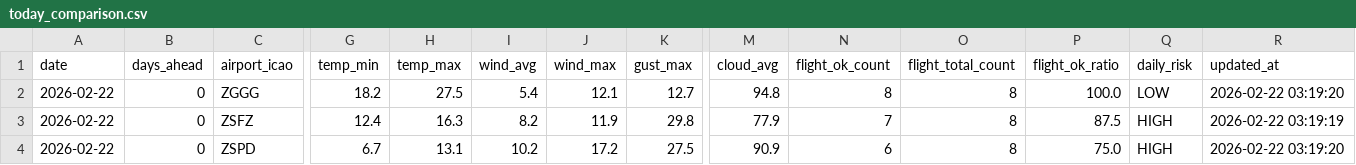
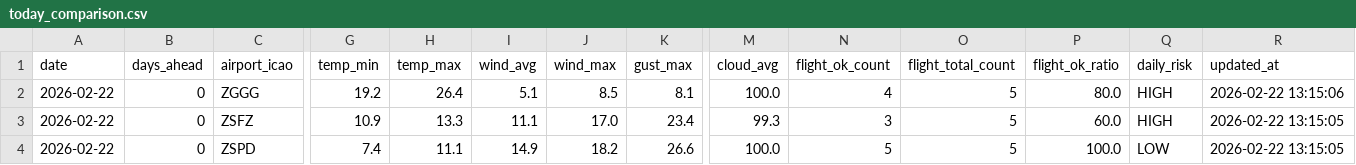
Before and after one commit to s0914712/pla-data-dashboard, a CSV file: data/today_comparison.csv, drawn as a sheet; only a part is shown, gaps mark what is left out; the diff names each change by its address in the sheet, - before the commit and + after, or states it on an @@ line.

```diff
--- a/data/today_comparison.csv
+++ b/data/today_comparison.csv
-G2 (temp_min): 18.2
+G2 (temp_min): 19.2
-H2 (temp_max): 27.5
+H2 (temp_max): 26.4
-I2 (wind_avg): 5.4
+I2 (wind_avg): 5.1
-J2 (wind_max): 12.1
+J2 (wind_max): 8.5
-K2 (gust_max): 12.7
+K2 (gust_max): 8.1
-M2 (cloud_avg): 94.8
+M2 (cloud_avg): 100.0
-N2 (flight_ok_count): 8
+N2 (flight_ok_count): 4
-O2:O4 (flight_total_count): 8
+O2:O4 (flight_total_count): 5
-P2 (flight_ok_ratio): 100.0
+P2 (flight_ok_ratio): 80.0
-Q2 (daily_risk): LOW
+Q2 (daily_risk): HIGH
-R2 (updated_at): 2026-02-22 03:19:20
+R2 (updated_at): 2026-02-22 13:15:06
-G3 (temp_min): 12.4
+G3 (temp_min): 10.9
-H3 (temp_max): 16.3
+H3 (temp_max): 13.3
-I3 (wind_avg): 8.2
+I3 (wind_avg): 11.1
-J3 (wind_max): 11.9
+J3 (wind_max): 17.0
-K3 (gust_max): 29.8
+K3 (gust_max): 23.4
-M3 (cloud_avg): 77.9
+M3 (cloud_avg): 99.3
-N3 (flight_ok_count): 7
+N3 (flight_ok_count): 3
-P3 (flight_ok_ratio): 87.5
+P3 (flight_ok_ratio): 60.0
-R3 (updated_at): 2026-02-22 03:19:19
+R3 (updated_at): 2026-02-22 13:15:05
-G4 (temp_min): 6.7
+G4 (temp_min): 7.4
-H4 (temp_max): 13.1
+H4 (temp_max): 11.1
-I4 (wind_avg): 10.2
+I4 (wind_avg): 14.9
-J4 (wind_max): 17.2
+J4 (wind_max): 18.2
-K4 (gust_max): 27.5
+K4 (gust_max): 26.6
-M4 (cloud_avg): 90.9
+M4 (cloud_avg): 100.0
-N4 (flight_ok_count): 6
+N4 (flight_ok_count): 5
-P4 (flight_ok_ratio): 75.0
+P4 (flight_ok_ratio): 100.0
-Q4 (daily_risk): HIGH
+Q4 (daily_risk): LOW
-R4 (updated_at): 2026-02-22 03:19:20
+R4 (updated_at): 2026-02-22 13:15:05
```
Also changed, not shown: data/airport_weather_forecast.csv.
